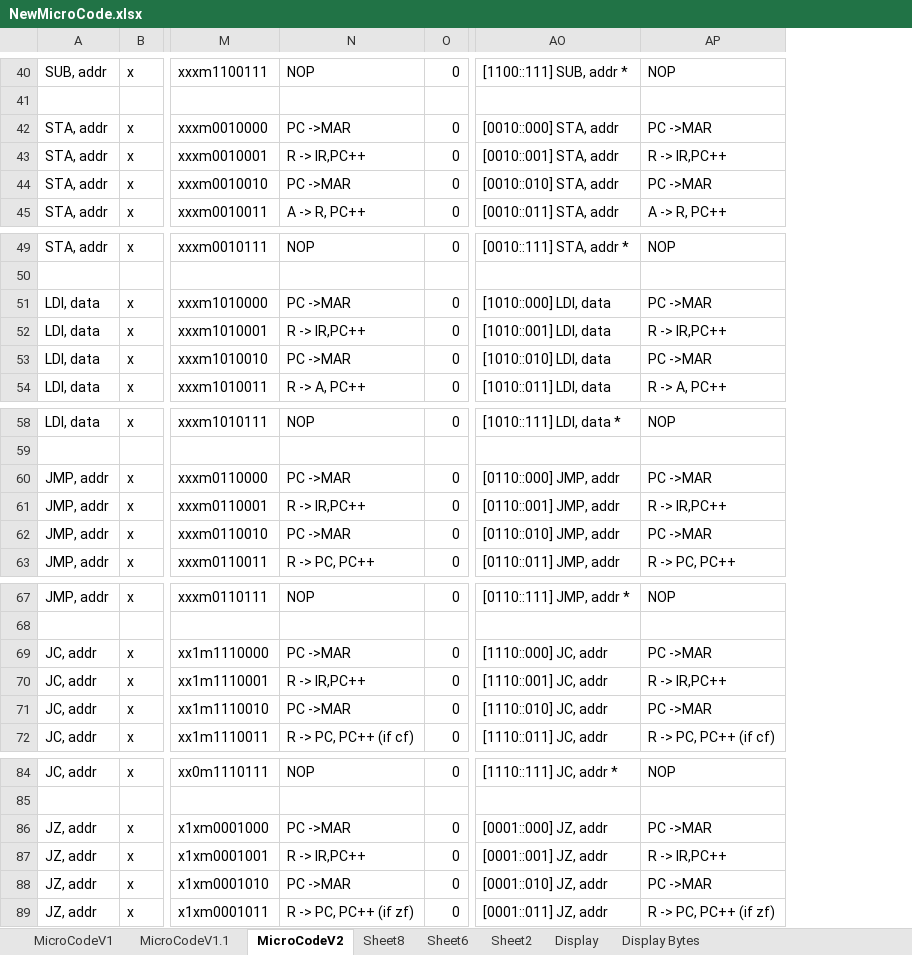
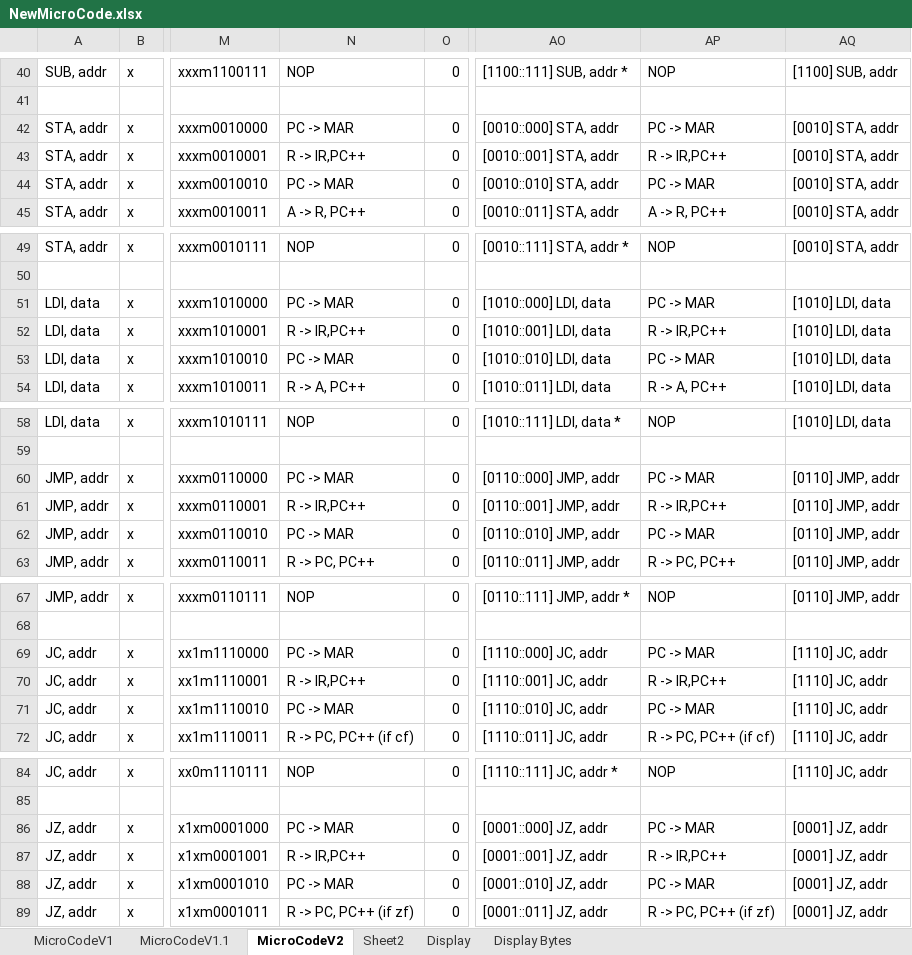
Before and after one commit to mwwhited-notes/shared, an Excel workbook: Notes/SAP-1 - Eater 8-bit/NewMicroCode.xlsx, sheet MicroCodeV2, drawn as a sheet; only a part is shown, gaps mark what is left out; values as stored, in another font and other column widths than the file's, no borders; conditional formats not drawn; the diff covers the shown part only; the diff names each change by its address in the sheet, - before the commit and + after, or states it on an @@ line.

Commit message:
update microcode

```diff
--- a/Notes/SAP-1 - Eater 8-bit/NewMicroCode.xlsx (sheet MicroCodeV2)
+++ b/Notes/SAP-1 - Eater 8-bit/NewMicroCode.xlsx (sheet MicroCodeV2)
-sheet tab: Sheet8
-sheet tab: Sheet6
+column AQ, rows 40-45: [1100] SUB, addr |  | [0010] STA, addr | [0010] STA, addr | [0010] STA, addr | [0010] STA, addr; rows 49-54: [0010] STA, addr |  | [1010] LDI, data | [1010] LDI, data | [1010] LDI, data | [1010] LDI, data; rows 58-63: [1010] LDI, data |  | [0110] JMP, addr | [0110] JMP, addr | [0110] JMP, addr | [0110] JMP, addr; rows 67-72: [0110] JMP, addr |  | [1110] JC, addr | [1110] JC, addr | [1110] JC, addr | [1110] JC, addr; rows 84-89: [1110] JC, addr |  | [0001] JZ, addr | [0001] JZ, addr | [0001] JZ, addr | [0001] JZ, addr
-N42: PC ->MAR
+N42: PC -> MAR
-AP42: PC ->MAR
+AP42: PC -> MAR
-N44: PC ->MAR
+N44: PC -> MAR
-AP44: PC ->MAR
+AP44: PC -> MAR
-N51: PC ->MAR
+N51: PC -> MAR
-AP51: PC ->MAR
+AP51: PC -> MAR
-N53: PC ->MAR
+N53: PC -> MAR
-AP53: PC ->MAR
+AP53: PC -> MAR
-N60: PC ->MAR
+N60: PC -> MAR
-AP60: PC ->MAR
+AP60: PC -> MAR
-N62: PC ->MAR
+N62: PC -> MAR
-AP62: PC ->MAR
+AP62: PC -> MAR
-N69: PC ->MAR
+N69: PC -> MAR
-AP69: PC ->MAR
+AP69: PC -> MAR
-N71: PC ->MAR
+N71: PC -> MAR
-AP71: PC ->MAR
+AP71: PC -> MAR
-N86: PC ->MAR
+N86: PC -> MAR
-AP86: PC ->MAR
+AP86: PC -> MAR
-N88: PC ->MAR
+N88: PC -> MAR
-AP88: PC ->MAR
+AP88: PC -> MAR
```
Also changed, not shown: 36 edited cells elsewhere in this sheet, sheet Sheet2, 1 other file.
